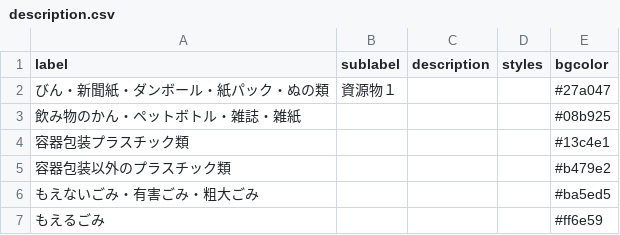
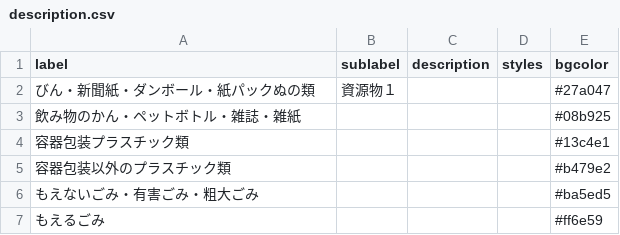
Before and after one commit to fujimino5374/5374, a CSV file: data/description.csv, drawn as a sheet.

Commit message:
Update description.csv

```diff
--- a/data/description.csv
+++ b/data/description.csv
@@ -1,3 +1,3 @@
 label,sublabel,description,styles,bgcolor
-びん・新聞紙・ダンボール・紙パック・ぬの類,資源物１,,,#27a047
+びん・新聞紙・ダンボール・紙パックぬの類,資源物１,,,#27a047
 飲み物のかん・ペットボトル・雑誌・雑紙,,,,#08b925
```
